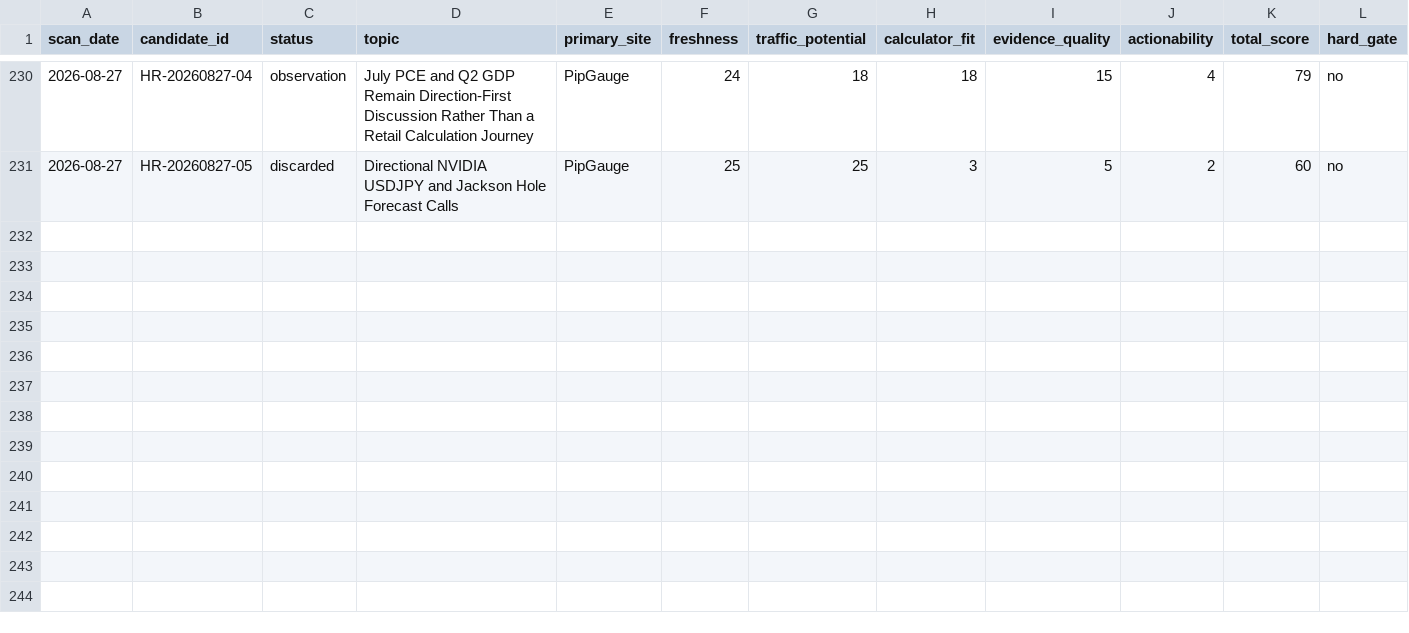
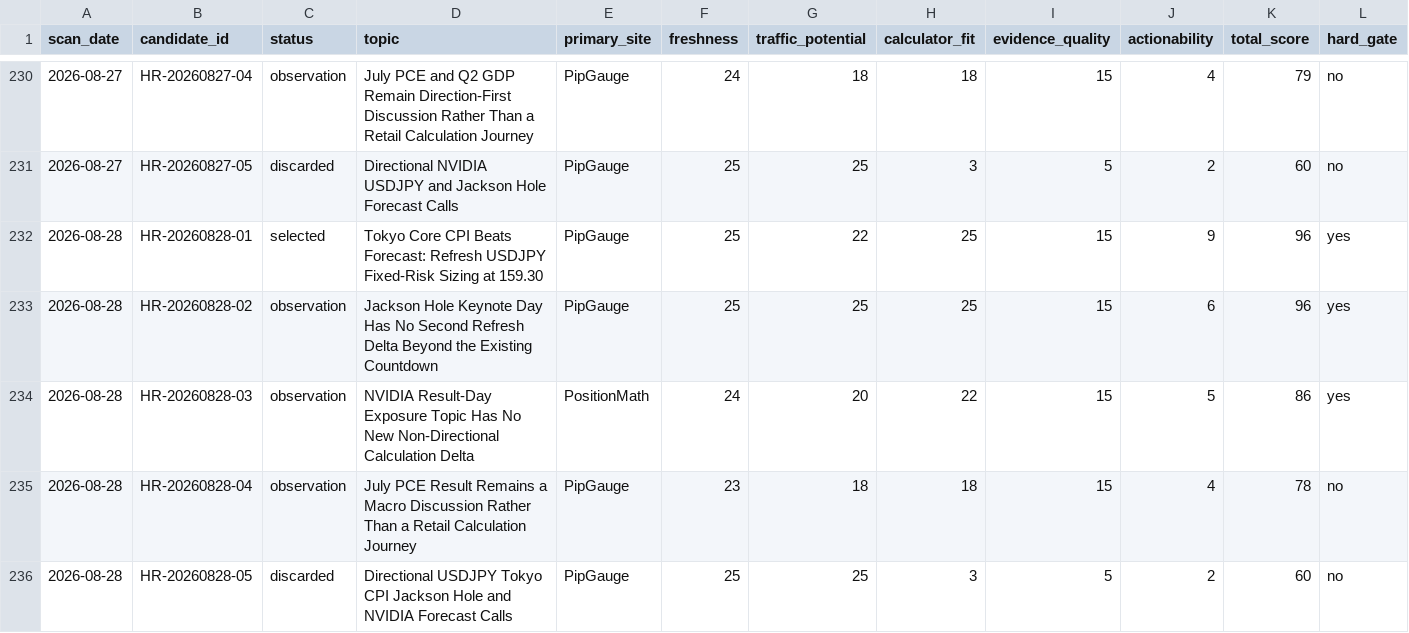
Before and after one commit to alastor8906/pipgauge-hotspot-radar-pages, a CSV file: radar/热点候选总表.csv, drawn as a sheet; only a part is shown, gaps mark what is left out; rows hold the shown columns only; the diff names each change by its address in the sheet, - before the commit and + after, or states it on an @@ line.

Commit message:
data: add 2026-08-28 hotspot radar scan

```diff
--- a/radar/热点候选总表.csv
+++ b/radar/热点候选总表.csv
+row 232: 2026-08-28 | HR-20260828-01 | selected | Tokyo Core CPI Beats Forecast: Refresh USDJPY Fixed-Risk Sizing at 159.30 | PipGauge | 25 | 22 | 25 | 15 | 9 | 96 | yes
+row 233: 2026-08-28 | HR-20260828-02 | observation | Jackson Hole Keynote Day Has No Second Refresh Delta Beyond the Existing Countdown | PipGauge | 25 | 25 | 25 | 15 | 6 | 96 | yes
+row 234: 2026-08-28 | HR-20260828-03 | observation | NVIDIA Result-Day Exposure Topic Has No New Non-Directional Calculation Delta | PositionMath | 24 | 20 | 22 | 15 | 5 | 86 | yes
+row 235: 2026-08-28 | HR-20260828-04 | observation | July PCE Result Remains a Macro Discussion Rather Than a Retail Calculation Journey | PipGauge | 23 | 18 | 18 | 15 | 4 | 78 | no
+row 236: 2026-08-28 | HR-20260828-05 | discarded | Directional USDJPY Tokyo CPI Jackson Hole and NVIDIA Forecast Calls | PipGauge | 25 | 25 | 3 | 5 | 2 | 60 | no
```
Also changed, not shown: 热点候选总表.csv, 17 other files.
